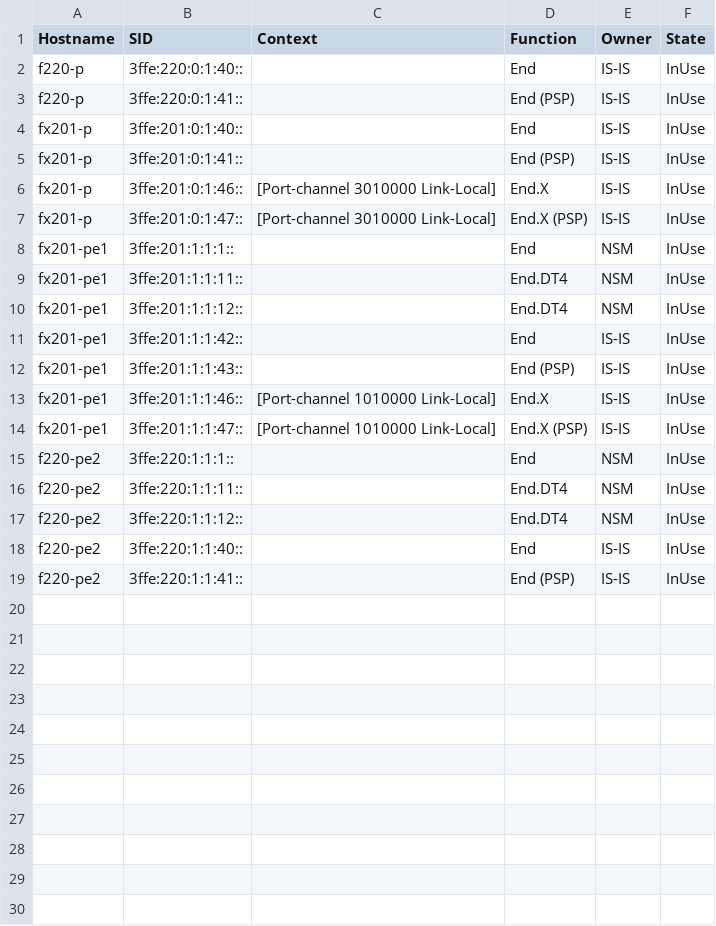
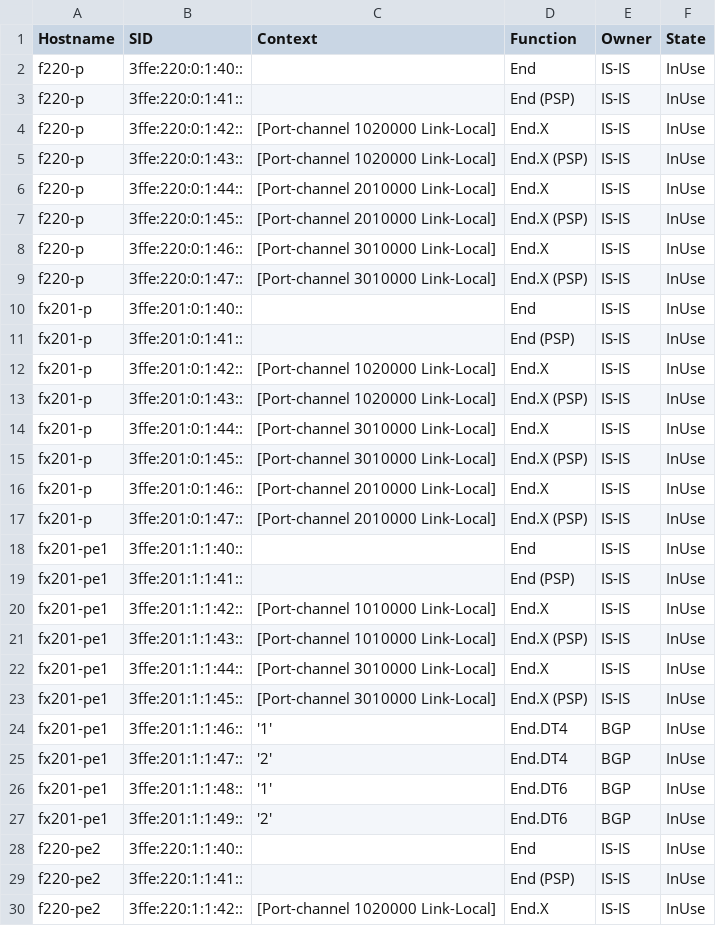
Before and after one commit to takamitsu-iida/pyats-fitelnet, a CSV file: examples/log/retrieve_sid.py.csv, drawn as a sheet; only a part is shown; the diff covers the shown part only.

```diff
--- a/examples/log/retrieve_sid.py.csv
+++ b/examples/log/retrieve_sid.py.csv
@@ -3,17 +3,28 @@ f220-p, 3ffe:220:0:1:40::, , End, IS-IS, InUse
 f220-p, 3ffe:220:0:1:41::, , End (PSP), IS-IS, InUse
+f220-p, 3ffe:220:0:1:42::, [Port-channel 1020000  Link-Local], End.X, IS-IS, InUse
+f220-p, 3ffe:220:0:1:43::, [Port-channel 1020000  Link-Local], End.X (PSP), IS-IS, InUse
+f220-p, 3ffe:220:0:1:44::, [Port-channel 2010000  Link-Local], End.X, IS-IS, InUse
+f220-p, 3ffe:220:0:1:45::, [Port-channel 2010000  Link-Local], End.X (PSP), IS-IS, InUse
+f220-p, 3ffe:220:0:1:46::, [Port-channel 3010000  Link-Local], End.X, IS-IS, InUse
+f220-p, 3ffe:220:0:1:47::, [Port-channel 3010000  Link-Local], End.X (PSP), IS-IS, InUse
 fx201-p, 3ffe:201:0:1:40::, , End, IS-IS, InUse
 fx201-p, 3ffe:201:0:1:41::, , End (PSP), IS-IS, InUse
-fx201-p, 3ffe:201:0:1:46::, [Port-channel 3010000  Link-Local], End.X, IS-IS, InUse
-fx201-p, 3ffe:201:0:1:47::, [Port-channel 3010000  Link-Local], End.X (PSP), IS-IS, InUse
-fx201-pe1, 3ffe:201:1:1:1::, , End, NSM, InUse
-fx201-pe1, 3ffe:201:1:1:11::, , End.DT4, NSM, InUse
-fx201-pe1, 3ffe:201:1:1:12::, , End.DT4, NSM, InUse
-fx201-pe1, 3ffe:201:1:1:42::, , End, IS-IS, InUse
-fx201-pe1, 3ffe:201:1:1:43::, , End (PSP), IS-IS, InUse
-fx201-pe1, 3ffe:201:1:1:46::, [Port-channel 1010000  Link-Local], End.X, IS-IS, InUse
-fx201-pe1, 3ffe:201:1:1:47::, [Port-channel 1010000  Link-Local], End.X (PSP), IS-IS, InUse
-f220-pe2, 3ffe:220:1:1:1::, , End, NSM, InUse
-f220-pe2, 3ffe:220:1:1:11::, , End.DT4, NSM, InUse
-f220-pe2, 3ffe:220:1:1:12::, , End.DT4, NSM, InUse
+fx201-p, 3ffe:201:0:1:42::, [Port-channel 1020000  Link-Local], End.X, IS-IS, InUse
+fx201-p, 3ffe:201:0:1:43::, [Port-channel 1020000  Link-Local], End.X (PSP), IS-IS, InUse
+fx201-p, 3ffe:201:0:1:44::, [Port-channel 3010000  Link-Local], End.X, IS-IS, InUse
+fx201-p, 3ffe:201:0:1:45::, [Port-channel 3010000  Link-Local], End.X (PSP), IS-IS, InUse
+fx201-p, 3ffe:201:0:1:46::, [Port-channel 2010000  Link-Local], End.X, IS-IS, InUse
+fx201-p, 3ffe:201:0:1:47::, [Port-channel 2010000  Link-Local], End.X (PSP), IS-IS, InUse
+fx201-pe1, 3ffe:201:1:1:40::, , End, IS-IS, InUse
+fx201-pe1, 3ffe:201:1:1:41::, , End (PSP), IS-IS, InUse
+fx201-pe1, 3ffe:201:1:1:42::, [Port-channel 1010000  Link-Local], End.X, IS-IS, InUse
+fx201-pe1, 3ffe:201:1:1:43::, [Port-channel 1010000  Link-Local], End.X (PSP), IS-IS, InUse
+fx201-pe1, 3ffe:201:1:1:44::, [Port-channel 3010000  Link-Local], End.X, IS-IS, InUse
+fx201-pe1, 3ffe:201:1:1:45::, [Port-channel 3010000  Link-Local], End.X (PSP), IS-IS, InUse
+fx201-pe1, 3ffe:201:1:1:46::, '1', End.DT4, BGP, InUse
+fx201-pe1, 3ffe:201:1:1:47::, '2', End.DT4, BGP, InUse
+fx201-pe1, 3ffe:201:1:1:48::, '1', End.DT6, BGP, InUse
+fx201-pe1, 3ffe:201:1:1:49::, '2', End.DT6, BGP, InUse
 f220-pe2, 3ffe:220:1:1:40::, , End, IS-IS, InUse
 f220-pe2, 3ffe:220:1:1:41::, , End (PSP), IS-IS, InUse
+f220-pe2, 3ffe:220:1:1:42::, [Port-channel 1020000  Link-Local], End.X, IS-IS, InUse
```
Also changed, not shown: 7 added rows elsewhere in this file, 12 other files.
